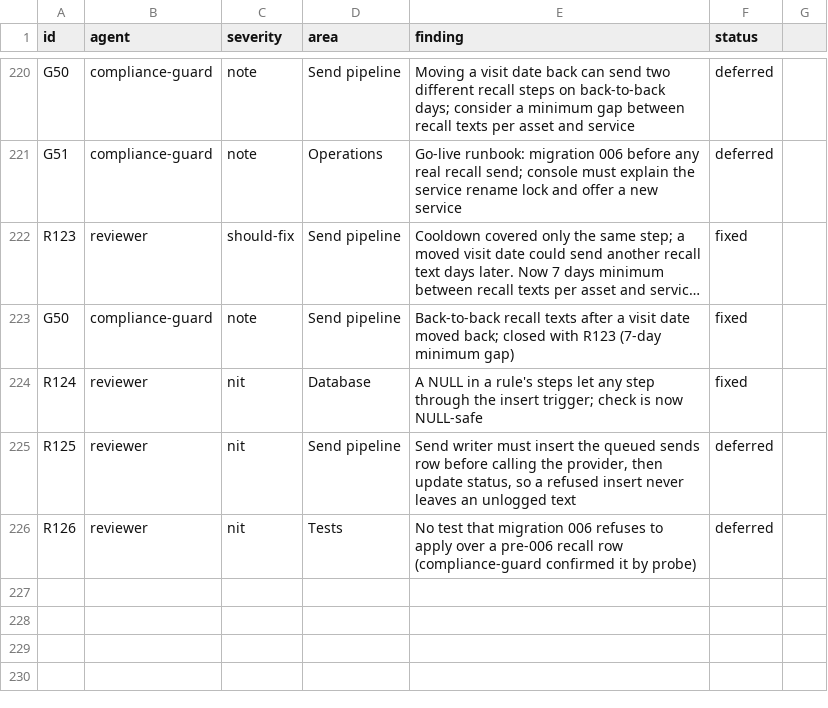
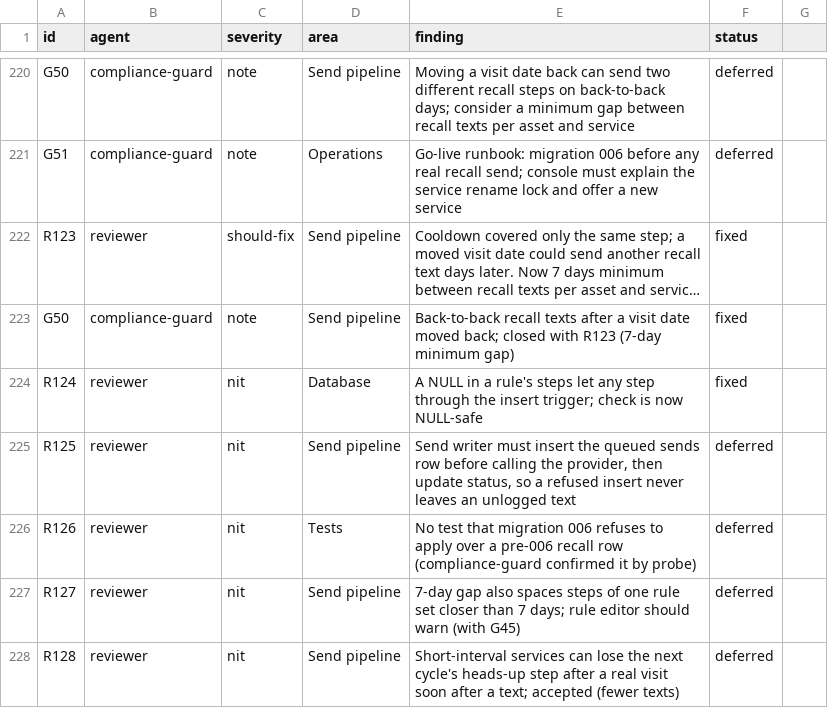
Before and after one commit to rankidd2-stack/revisit, a CSV file: status/findings.csv, drawn as a sheet; only a part is shown, gaps mark what is left out; long unchanged cells end in …; the diff names each change by its address in the sheet, - before the commit and + after, or states it on an @@ line.

```diff
--- a/status/findings.csv
+++ b/status/findings.csv
+row 227: R127 | reviewer | nit | Send pipeline | 7-day gap also spaces steps of one rule set closer than 7 days; rule editor should warn (with G45) | deferred
+row 228: R128 | reviewer | nit | Send pipeline | Short-interval services can lose the next cycle's heads-up step after a real visit soon after a text; accepted (fewer texts) | deferred
```
Also changed, not shown: 1 other file.
